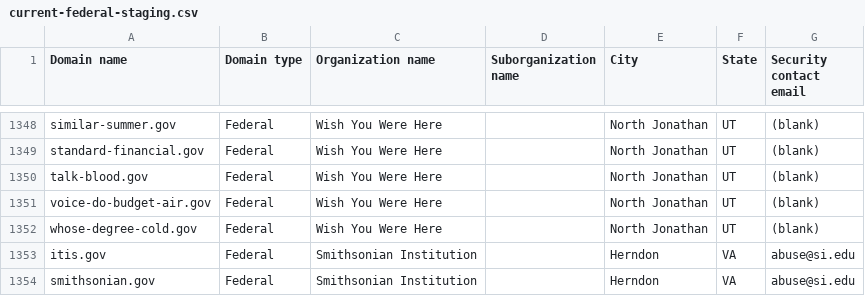
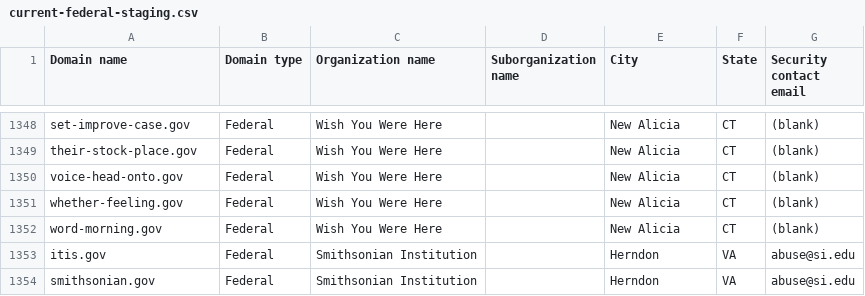
Before and after one commit to cisagov/dotgov-data-staging, a CSV file: current-federal-staging.csv, drawn as a sheet; only a part is shown, gaps mark what is left out; the diff covers the shown part only; the diff names each change by its address in the sheet, - before the commit and + after, or states it on an @@ line.

```diff
--- a/current-federal-staging.csv
+++ b/current-federal-staging.csv
-A1348 (Domain name): similar-summer.gov
+A1348 (Domain name): set-improve-case.gov
-E1348:E1352 (City): North Jonathan
+E1348:E1352 (City): New Alicia
-F1348:F1352 (State): UT
+F1348:F1352 (State): CT
-A1349 (Domain name): standard-financial.gov
+A1349 (Domain name): their-stock-place.gov
-A1350 (Domain name): talk-blood.gov
+A1350 (Domain name): voice-head-onto.gov
-A1351 (Domain name): voice-do-budget-air.gov
+A1351 (Domain name): whether-feeling.gov
-A1352 (Domain name): whose-degree-cold.gov
+A1352 (Domain name): word-morning.gov
```
Also changed, not shown: 81 edited cells elsewhere in this file, 1 other file.
